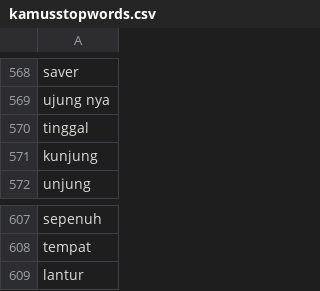
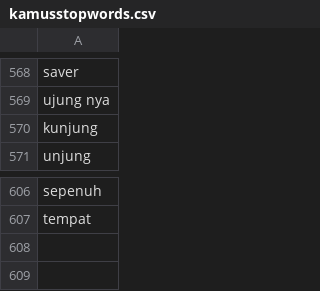
Before and after one commit to rizkyhaya/stopwords, a CSV file: kamusstopwords.csv, drawn as a sheet; only a part is shown, gaps mark what is left out; the diff names each change by its address in the sheet, - before the commit and + after, or states it on an @@ line.

Commit message:
Update kamusstopwords.csv

```diff
--- a/kamusstopwords.csv
+++ b/kamusstopwords.csv
-row 570: tinggal
-row 609: lantur
```
